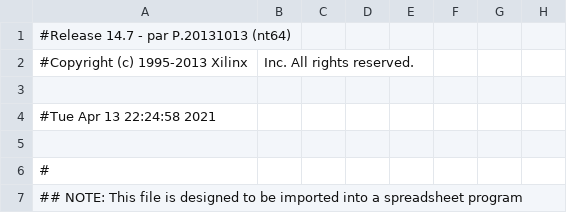
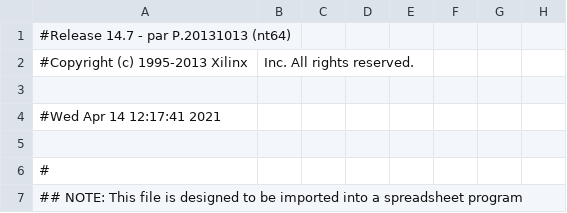
Before and after one commit to Mariie97/INEL5206-Connect4, a CSV file: Connect4/connect4_top_pad.csv, drawn as a sheet; only a part is shown; the diff names each change by its address in the sheet, - before the commit and + after, or states it on an @@ line.

```diff
--- a/Connect4/connect4_top_pad.csv
+++ b/Connect4/connect4_top_pad.csv
-A4: #Tue Apr 13 22:24:58 2021
+A4: #Wed Apr 14 12:17:41 2021
```
Also changed, not shown: 43 other files.
